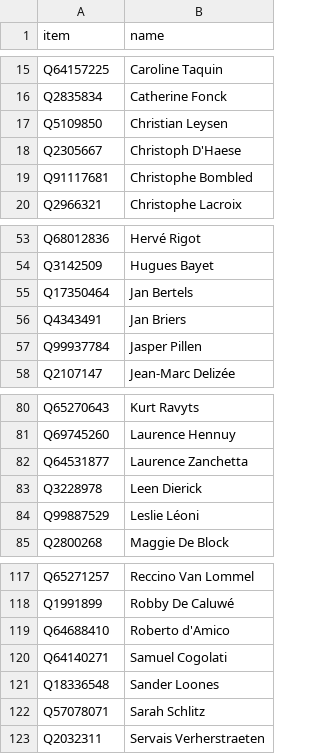
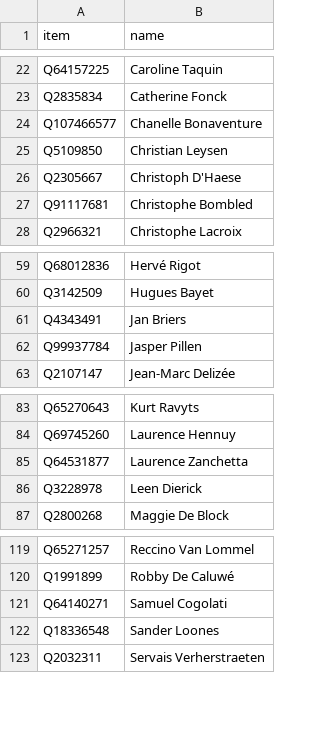
Before and after one commit to every-politician-scrapers/belgium-chamber-of-representatives, a CSV file: data/wikidata.csv, drawn as a sheet; only a part is shown, gaps mark what is left out; the diff covers the shown part only.

```diff
--- a/data/wikidata.csv
+++ b/data/wikidata.csv
@@ -16,2 +23,3 @@ Q64157225,Caroline Taquin
 Q2835834,Catherine Fonck
+Q107466577,Chanelle Bonaventure
 Q5109850,Christian Leysen
@@ -54,3 +60,2 @@ Q68012836,Hervé Rigot
 Q3142509,Hugues Bayet
-Q17350464,Jan Bertels
 Q4343491,Jan Briers
@@ -83,3 +86,2 @@ Q64531877,Laurence Zanchetta
 Q3228978,Leen Dierick
-Q99887529,Leslie Léoni
 Q2800268,Maggie De Block
@@ -118,6 +120,4 @@ Q65271257,Reccino Van Lommel
 Q1991899,Robby De Caluwé
-Q64688410,Roberto d'Amico
 Q64140271,Samuel Cogolati
 Q18336548,Sander Loones
-Q57078071,Sarah Schlitz
 Q2032311,Servais Verherstraeten
```
Also changed, not shown: 7 added rows and 6 removed rows elsewhere in this file, 1 other file.
